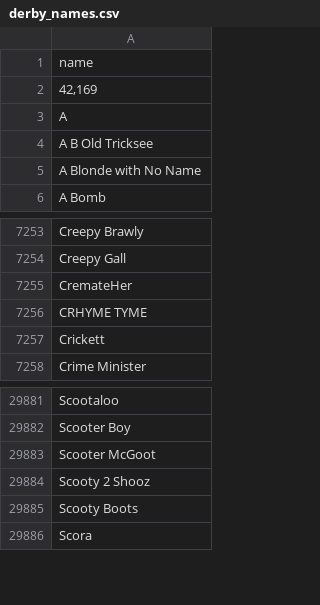
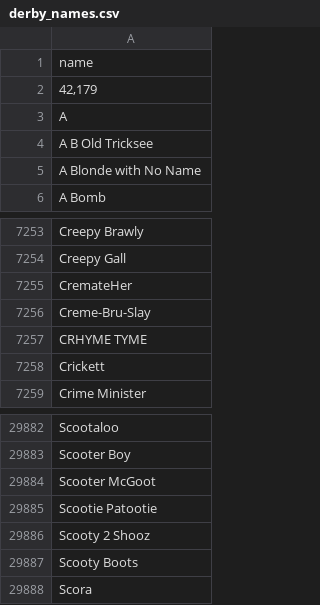
Before and after one commit to bdunnette/derby-name-scrapers, a CSV file: data/derby_names.csv, drawn as a sheet; only a part is shown, gaps mark what is left out.

```diff
--- a/data/derby_names.csv
+++ b/data/derby_names.csv
@@ -1,3 +1,3 @@
 name
-"42,169"
+"42,179"
 A
@@ -7255,2 +7255,3 @@ Creepy Gall
 CremateHer
+Creme-Bru-Slay
 CRHYME TYME
@@ -29883,2 +29884,3 @@ Scooter Boy
 Scooter McGoot
+Scootie Patootie
 Scooty 2 Shooz
```
